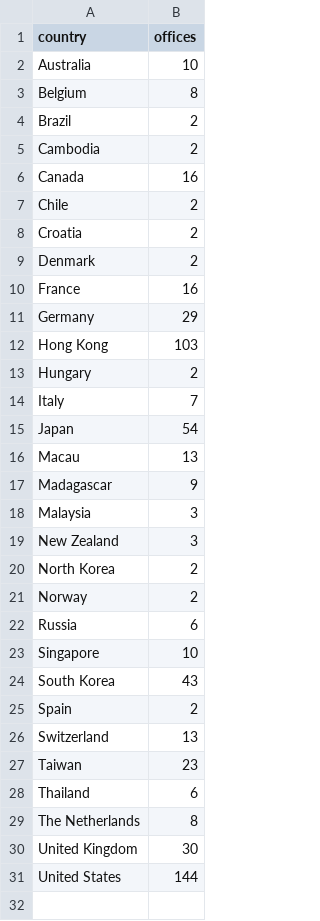
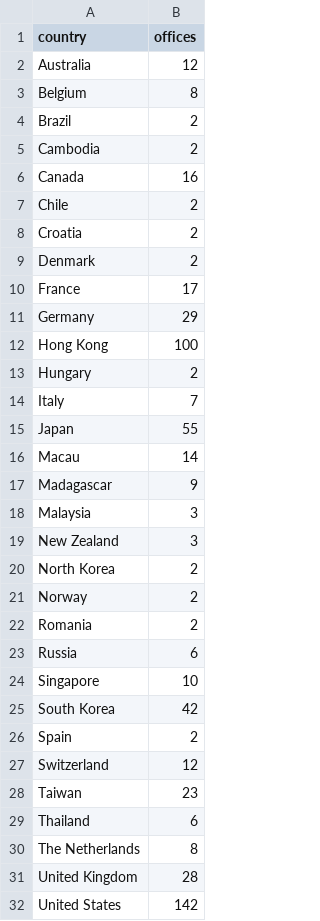
Before and after one commit to jessicachinafile/jessicachinafile.github.io, a TSV file: monthly/ROorigin.tsv, drawn as a sheet.

Commit message:
Add files via upload
12/6 data

```diff
--- a/monthly/ROorigin.tsv
+++ b/monthly/ROorigin.tsv
@@ -1,3 +1,3 @@
 country	offices
-Australia	10
+Australia	12
 Belgium	8
@@ -9,9 +9,9 @@ Croatia	2
 Denmark	2
-France	16
+France	17
 Germany	29
-Hong Kong	103
+Hong Kong	100
 Hungary	2
 Italy	7
-Japan	54
-Macau	13
+Japan	55
+Macau	14
 Madagascar	9
@@ -21,7 +21,8 @@ North Korea	2
 Norway	2
+Romania	2
 Russia	6
 Singapore	10
-South Korea	43
+South Korea	42
 Spain	2
-Switzerland	13
+Switzerland	12
 Taiwan	23
@@ -29,3 +30,3 @@ Thailand	6
 The Netherlands	8
-United Kingdom	30
-United States	144
+United Kingdom	28
+United States	142
```
Also changed, not shown: monthly/RObyAOO.tsv, monthly/RObyAOOchoro.tsv, 13 other files.
